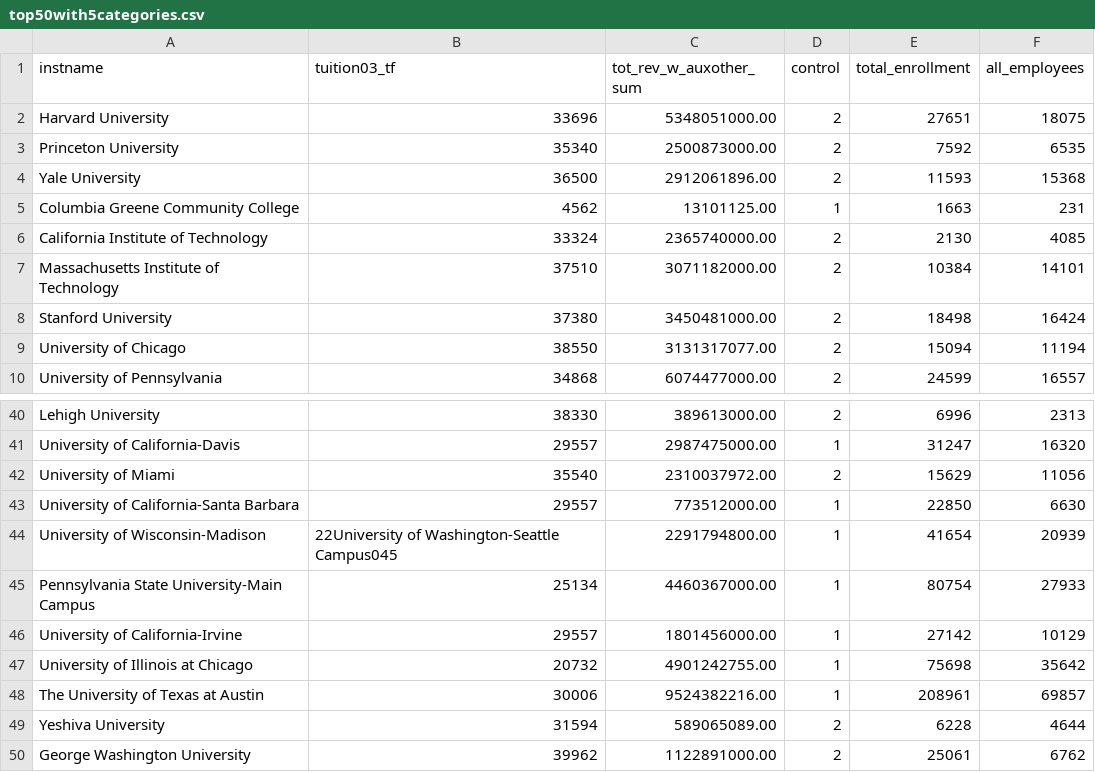
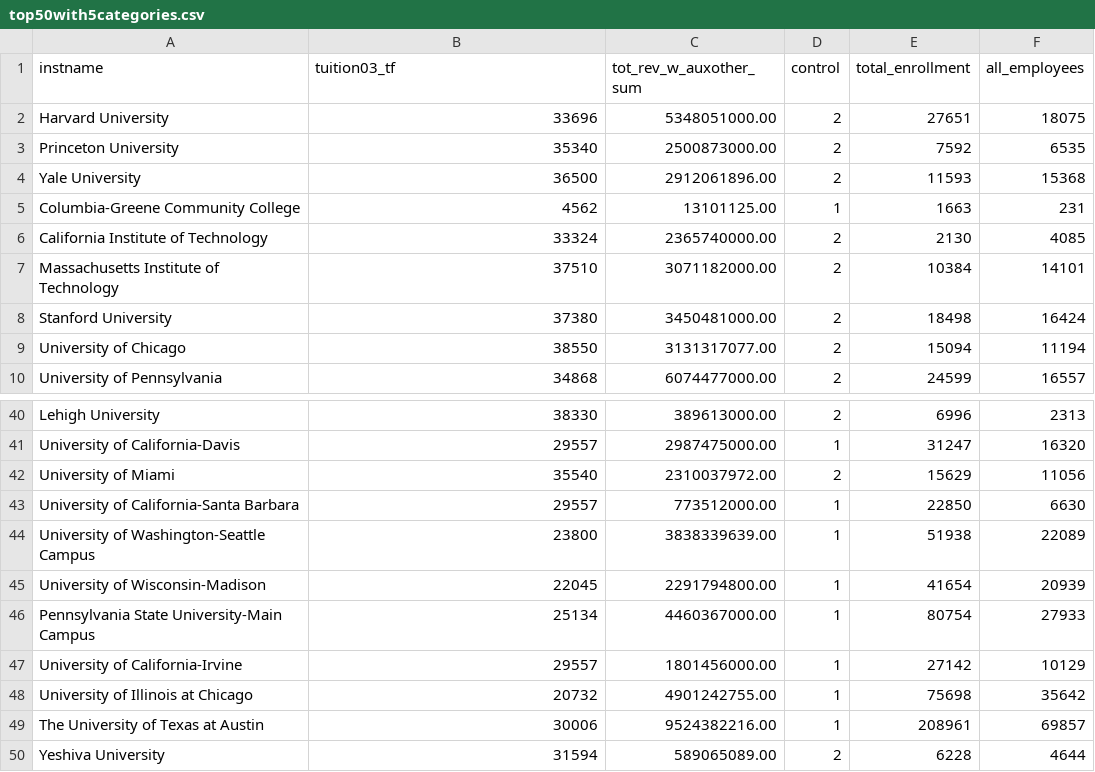
Before and after one commit to peter4k/DataVisualizationProject, a CSV file: data/top50with5categories.csv, drawn as a sheet; only a part is shown, gaps mark what is left out; the shorter side is filled out with more unchanged rows.

```diff
--- a/data/top50with5categories.csv
+++ b/data/top50with5categories.csv
@@ -4,3 +4,3 @@ Princeton University,35340,2500873000.00 ,2,7592,6535
 Yale University,36500,2912061896.00 ,2,11593,15368
-Columbia Greene Community College,4562,13101125.00 ,1,1663,231
+Columbia-Greene Community College,4562,13101125.00 ,1,1663,231
 California Institute of Technology,33324,2365740000.00 ,2,2130,4085
@@ -43,3 +43,4 @@ University of Miami,35540,2310037972.00 ,2,15629,11056
 University of California-Santa Barbara,29557,773512000.00 ,1,22850,6630
-University of Wisconsin-Madison,22University of Washington-Seattle Campus045,2291794800.00 ,1,41654,20939
+University of Washington-Seattle Campus,23800,3838339639.00 ,1,51938,22089
+University of Wisconsin-Madison,22045,2291794800.00 ,1,41654,20939
 Pennsylvania State University-Main Campus,25134,4460367000.00 ,1,80754,27933
```
Also changed, not shown: 6 other files.
